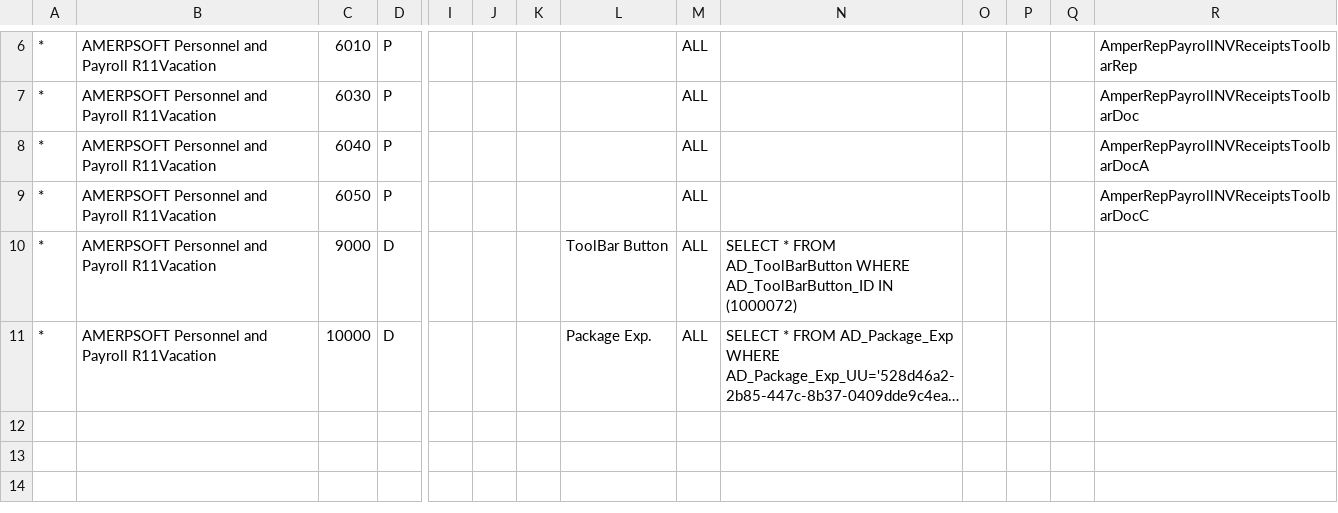
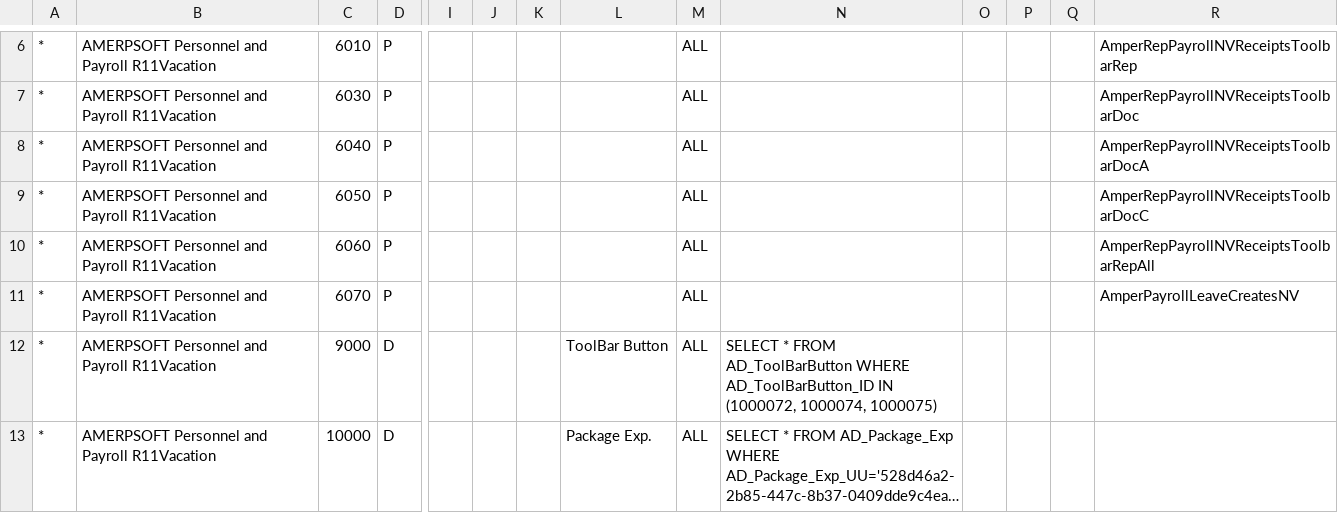
Before and after one commit to luisamesty/Amerpsoft-iDempiere-community, a CSV file: org.amerpsoft.com.idempiere.personnelpayroll/install/packs/AMERPSOFT Personnel and Payroll R11Vacation.csv, drawn as a sheet; only a part is shown, gaps mark what is left out; long unchanged cells end in …; addresses are those after the commit; rows hold the shown columns only; ↵ is a line break in a cell; the diff names each change by its address in the sheet, - before the commit and + after, or states it on an @@ line.

Commit message:
release-11_LPY Vacation.Leaves created from Vacaction Receipt. AMN_Leaves Model updated for new field AMN_Payroll_ID. Error updated. Packs updated for Toolbar and new process.

```diff
--- a/org.amerpsoft.com.idempiere.personnelpayroll/install/packs/AMERPSOFT Personnel and Payroll R11Vacation.csv
+++ b/org.amerpsoft.com.idempiere.personnelpayroll/install/packs/AMERPSOFT Personnel and Payroll R11Vacation.csv
+row 10: * | AMERPSOFT Personnel and Payroll R11Vacation | 6060 | P |  |  |  |  | ALL |  |  |  |  | AmperRepPayrollNVReceiptsToolbarRepAll
+row 11: * | AMERPSOFT Personnel and Payroll R11Vacation | 6070 | P |  |  |  |  | ALL |  |  |  |  | AmperPayrollLeaveCreatesNV
-N12: …AD_ToolBarButton_ID IN ↵ (1000072)
+N12: …AD_ToolBarButton_ID IN ↵ (1000072, 1000074, 1000075)
```
Also changed, not shown: org.amerpsoft.com.idempiere.personnelpayroll/install/packs/AMERPSOFT Personnel and Payroll R11 Timing.csv, org.amerpsoft.com.idempiere.personnelpayroll/install/packs/AMERPSOFT Personnel and Payroll ToolBar Buttons.csv, 13 other files.
